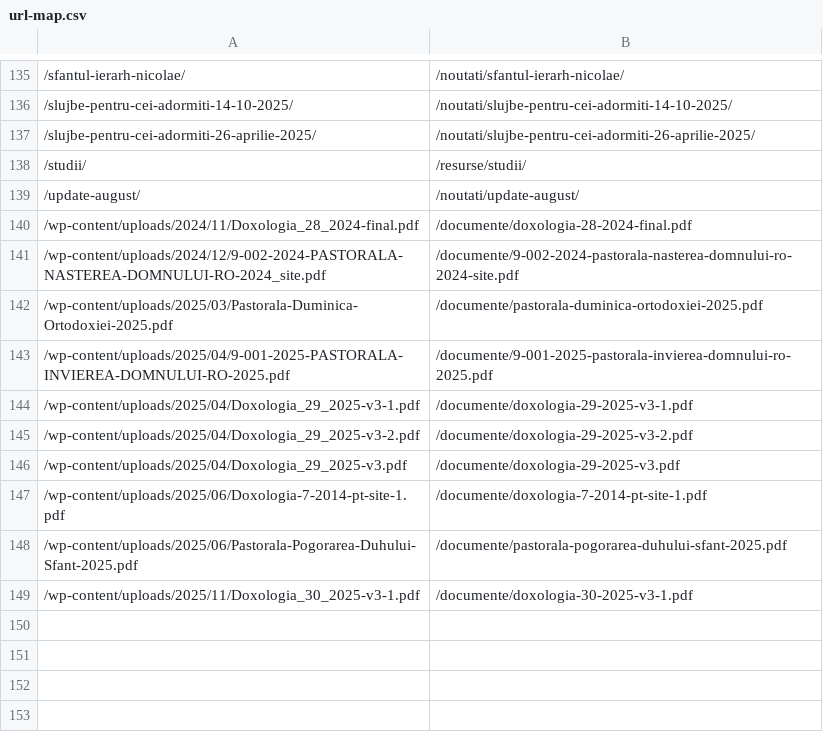
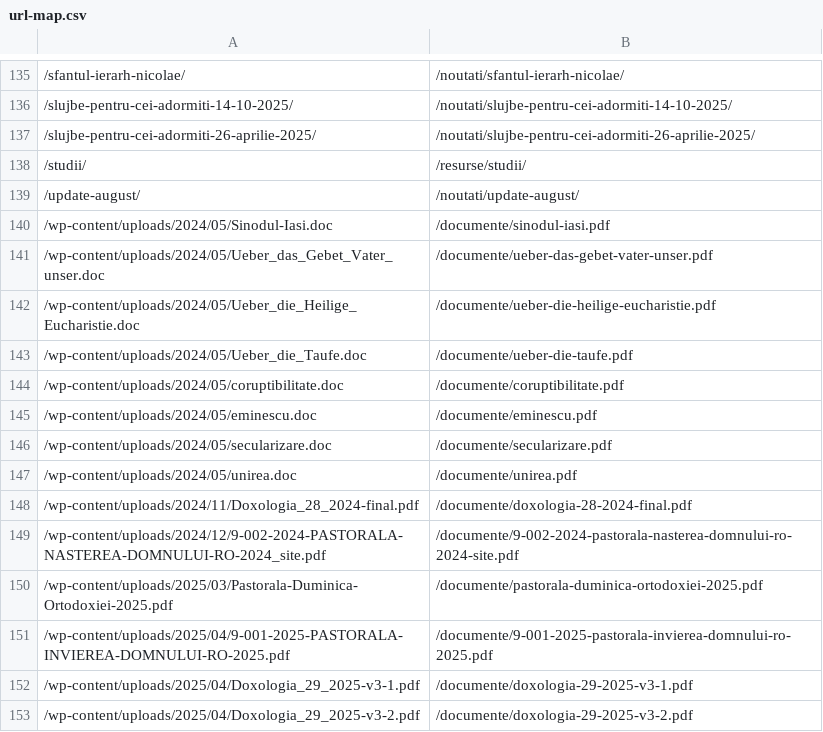
Before and after one commit to wscsprint3r/bzh-preview-4f21, a CSV file: docs/url-map.csv, drawn as a sheet; only a part is shown, gaps mark what is left out; the shorter side is filled out with more unchanged rows; the diff names each change by its address in the sheet, - before the commit and + after, or states it on an @@ line.

Commit message:
feat(documente): the eight .doc studies become gated PDFs, and the last old-host links go
The eight .doc study files /resurse/studii/ linked at the old host are converted once
to PDF by migration/doc-convert.mjs (LibreOffice), each output passed through the
same pdfinfo gate as the 87 copied documents before it is renamed into place. The
step is manual and outside run.mjs because LibreOffice stamps a creation date and
its bytes are not reproducible run to run; run.mjs carries only the eight static
rows from docRedirects() into docs/url-map.csv (144 -> 152 rows).

Measured on this machine: eight converted (1-9 pages each), all open with pdfinfo,
none reports JavaScript; public/documente/ holds 95 PDFs and documents.itest.ts
gates all 95 with 0 failures. The nine old-host links in src/content/ are rewritten
to /documente/<slug>.pdf and /noutati/<slug>/; no https://www.bor-zh.ch href
remains under src/content (settings.yml keeps contact@bor-zh.ch, an email).

The migration run reverted 9e147f9's photographs in src/content/pages/istoric.md;
the file was restored from the branch head before staging, so this commit carries
no src/content change beyond the two files with rewritten links.

documents.itest.ts pins the content-file count separately (MIGRATED = 87): the
eight converted studies are downloads on /resurse/studii/, not entries in the
documente collection, and the three counts are held to DOC_SOURCES. The stale
'.doc stays on the old host' paragraph in build-output.itest.ts is replaced, and
its old-host detector now covers .doc.

Tests: npm test exit 0 (45 files, 845 passed); TZ=Europe/Zurich npm run test:build
exit 0 (itest 316 passed, 95 PDFs gated, axe 0 violations, budget met);
npm run check exit 0 (139 files, 0 errors).

```diff
--- a/docs/url-map.csv
+++ b/docs/url-map.csv
+row 140: /wp-content/uploads/2024/05/Sinodul-Iasi.doc | /documente/sinodul-iasi.pdf
+row 141: /wp-content/uploads/2024/05/Ueber_das_Gebet_Vater_unser.doc | /documente/ueber-das-gebet-vater-unser.pdf
+row 142: /wp-content/uploads/2024/05/Ueber_die_Heilige_Eucharistie.doc | /documente/ueber-die-heilige-eucharistie.pdf
+row 143: /wp-content/uploads/2024/05/Ueber_die_Taufe.doc | /documente/ueber-die-taufe.pdf
+row 144: /wp-content/uploads/2024/05/coruptibilitate.doc | /documente/coruptibilitate.pdf
+row 145: /wp-content/uploads/2024/05/eminescu.doc | /documente/eminescu.pdf
+row 146: /wp-content/uploads/2024/05/secularizare.doc | /documente/secularizare.pdf
+row 147: /wp-content/uploads/2024/05/unirea.doc | /documente/unirea.pdf
```
Also changed, not shown: 17 other files.
